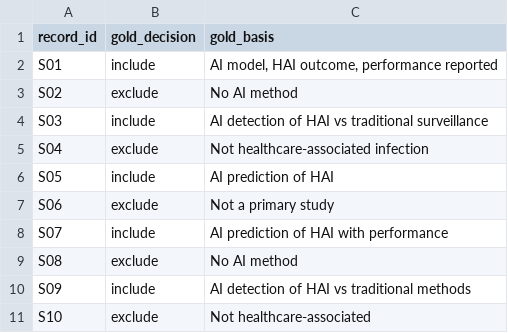
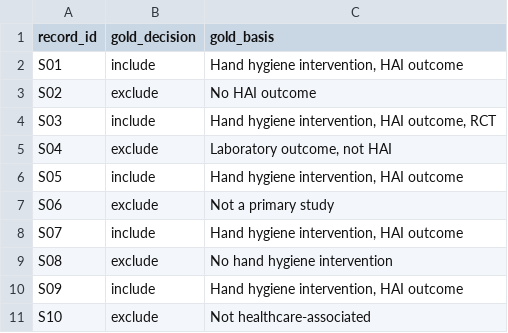
Before and after one commit to fraba94/eph2026-ai-for-evidence-synthesis, a CSV file: docs/data/_sample/screening_gold.csv, drawn as a sheet.

```diff
--- a/docs/data/_sample/screening_gold.csv
+++ b/docs/data/_sample/screening_gold.csv
@@ -1,11 +1,11 @@
 record_id,gold_decision,gold_basis
-S01,include,"AI model, HAI outcome, performance reported"
-S02,exclude,No AI method
-S03,include,AI detection of HAI vs traditional surveillance
-S04,exclude,Not healthcare-associated infection
-S05,include,AI prediction of HAI
+S01,include,"Hand hygiene intervention, HAI outcome"
+S02,exclude,No HAI outcome
+S03,include,"Hand hygiene intervention, HAI outcome, RCT"
+S04,exclude,"Laboratory outcome, not HAI"
+S05,include,"Hand hygiene intervention, HAI outcome"
 S06,exclude,Not a primary study
-S07,include,AI prediction of HAI with performance
-S08,exclude,No AI method
-S09,include,AI detection of HAI vs traditional methods
+S07,include,"Hand hygiene intervention, HAI outcome"
+S08,exclude,No hand hygiene intervention
+S09,include,"Hand hygiene intervention, HAI outcome"
 S10,exclude,Not healthcare-associated
```
Also changed, not shown: docs/data/_sample/decisions_example.csv, docs/data/_sample/decisions_example_run2.csv, 22 other files.
